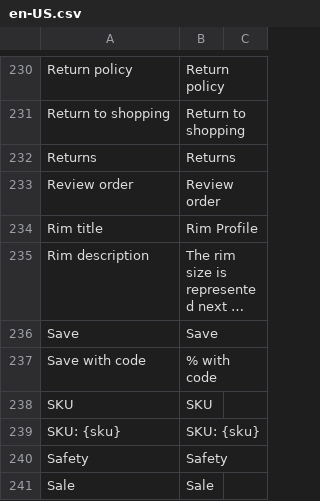
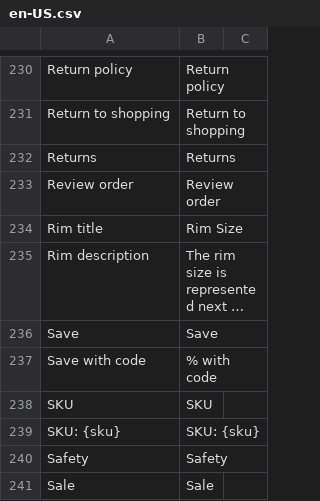
Before and after one commit to cooldev900/vue-storefront-ecommerce, a CSV file: src/themes/capybara/resource/i18n/en-US.csv, drawn as a sheet; only a part is shown, gaps mark what is left out; long unchanged cells end in …; the diff names each change by its address in the sheet, - before the commit and + after, or states it on an @@ line.

```diff
--- a/src/themes/capybara/resource/i18n/en-US.csv
+++ b/src/themes/capybara/resource/i18n/en-US.csv
-B234: Rim Profile
+B234: Rim Size
```
Also changed, not shown: 2 other files.
